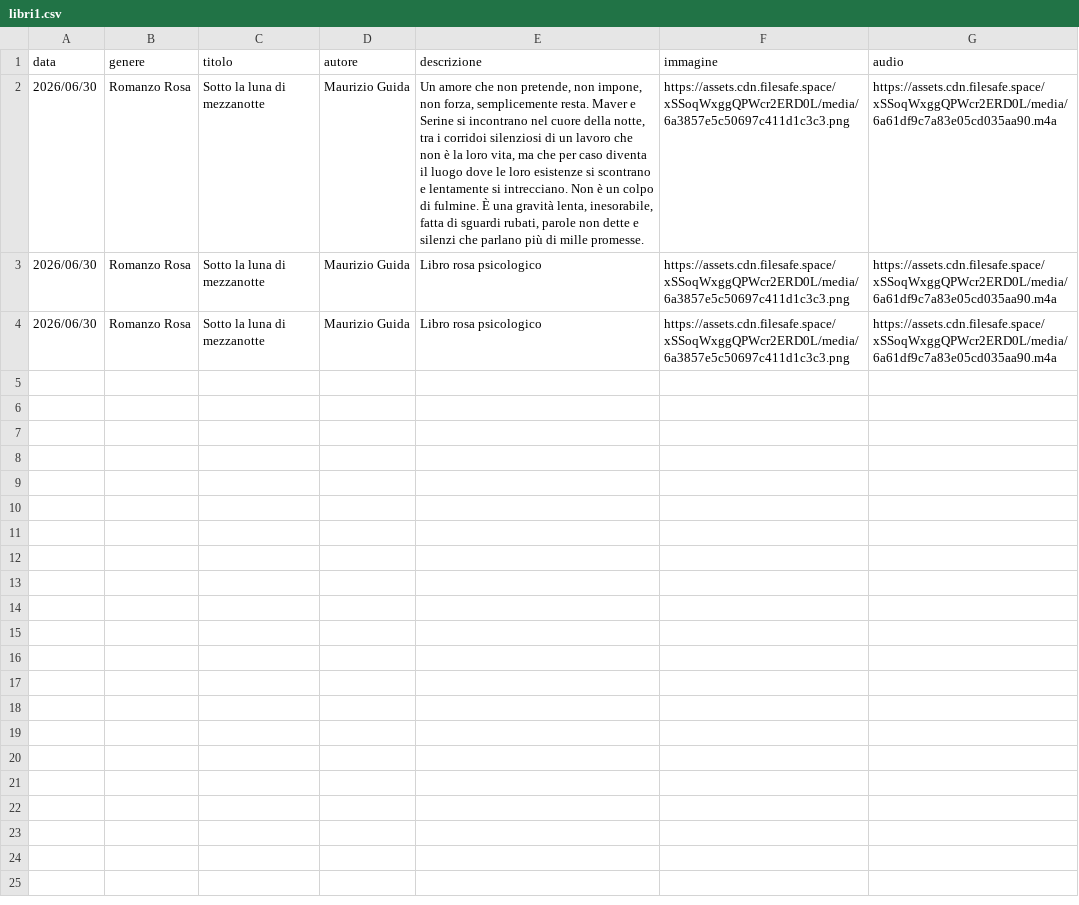
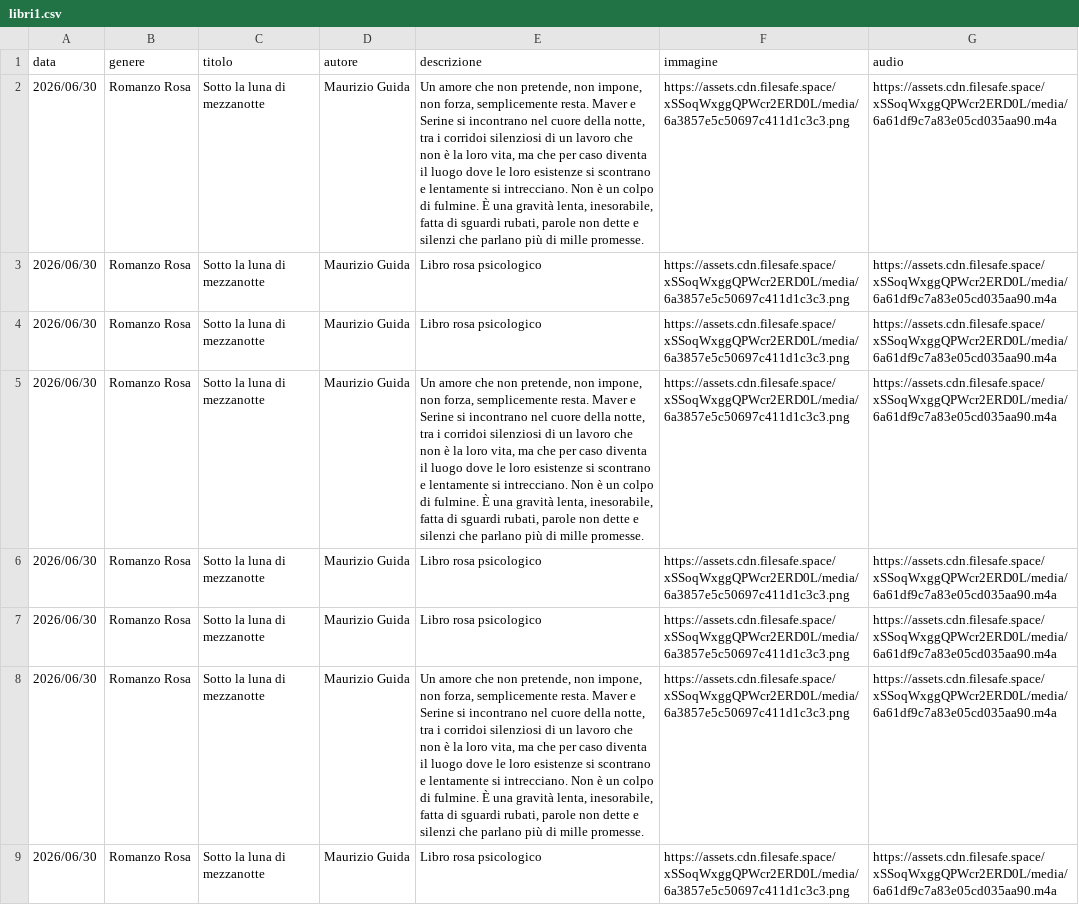
Before and after one commit to riomeroio/book, a CSV file: schedalibri/libri1.csv, drawn as a sheet; only a part is shown; the diff covers the shown part only; the diff names each change by its address in the sheet, - before the commit and + after, or states it on an @@ line.

Commit message:
Update libri1.csv

```diff
--- a/schedalibri/libri1.csv
+++ b/schedalibri/libri1.csv
+row 5: 2026/06/30 | Romanzo Rosa | Sotto la luna di mezzanotte | Maurizio Guida | Un amore che non pretende, non impone, non forza, semplicemente resta. Maver e Serine si incontrano nel cuore della notte, tra i corridoi silenziosi di un lavoro che non è la loro vita, ma che per caso diventa il luogo dove le loro esistenze si scontrano e lentamente si intrecciano. Non è un colpo di fulmine. È una gravità lenta, inesorabile, fatta di sguardi rubati, parole non dette e silenzi che parlano più di mille promesse. | https://assets.cdn.filesafe.space/xSSoqWxggQPWcr2ERD0L/media/6a3857e5c50697c411d1c3c3.png | https://assets.cdn.filesafe.space/xSSoqWxggQPWcr2ERD0L/media/6a61df9c7a83e05cd035aa90.m4a
+row 6: 2026/06/30 | Romanzo Rosa | Sotto la luna di mezzanotte | Maurizio Guida | Libro rosa psicologico | https://assets.cdn.filesafe.space/xSSoqWxggQPWcr2ERD0L/media/6a3857e5c50697c411d1c3c3.png | https://assets.cdn.filesafe.space/xSSoqWxggQPWcr2ERD0L/media/6a61df9c7a83e05cd035aa90.m4a
+row 7: 2026/06/30 | Romanzo Rosa | Sotto la luna di mezzanotte | Maurizio Guida | Libro rosa psicologico | https://assets.cdn.filesafe.space/xSSoqWxggQPWcr2ERD0L/media/6a3857e5c50697c411d1c3c3.png | https://assets.cdn.filesafe.space/xSSoqWxggQPWcr2ERD0L/media/6a61df9c7a83e05cd035aa90.m4a
+row 8: 2026/06/30 | Romanzo Rosa | Sotto la luna di mezzanotte | Maurizio Guida | Un amore che non pretende, non impone, non forza, semplicemente resta. Maver e Serine si incontrano nel cuore della notte, tra i corridoi silenziosi di un lavoro che non è la loro vita, ma che per caso diventa il luogo dove le loro esistenze si scontrano e lentamente si intrecciano. Non è un colpo di fulmine. È una gravità lenta, inesorabile, fatta di sguardi rubati, parole non dette e silenzi che parlano più di mille promesse. | https://assets.cdn.filesafe.space/xSSoqWxggQPWcr2ERD0L/media/6a3857e5c50697c411d1c3c3.png | https://assets.cdn.filesafe.space/xSSoqWxggQPWcr2ERD0L/media/6a61df9c7a83e05cd035aa90.m4a
+row 9: 2026/06/30 | Romanzo Rosa | Sotto la luna di mezzanotte | Maurizio Guida | Libro rosa psicologico | https://assets.cdn.filesafe.space/xSSoqWxggQPWcr2ERD0L/media/6a3857e5c50697c411d1c3c3.png | https://assets.cdn.filesafe.space/xSSoqWxggQPWcr2ERD0L/media/6a61df9c7a83e05cd035aa90.m4a
```
Also changed, not shown: 4 added rows elsewhere in this file.
